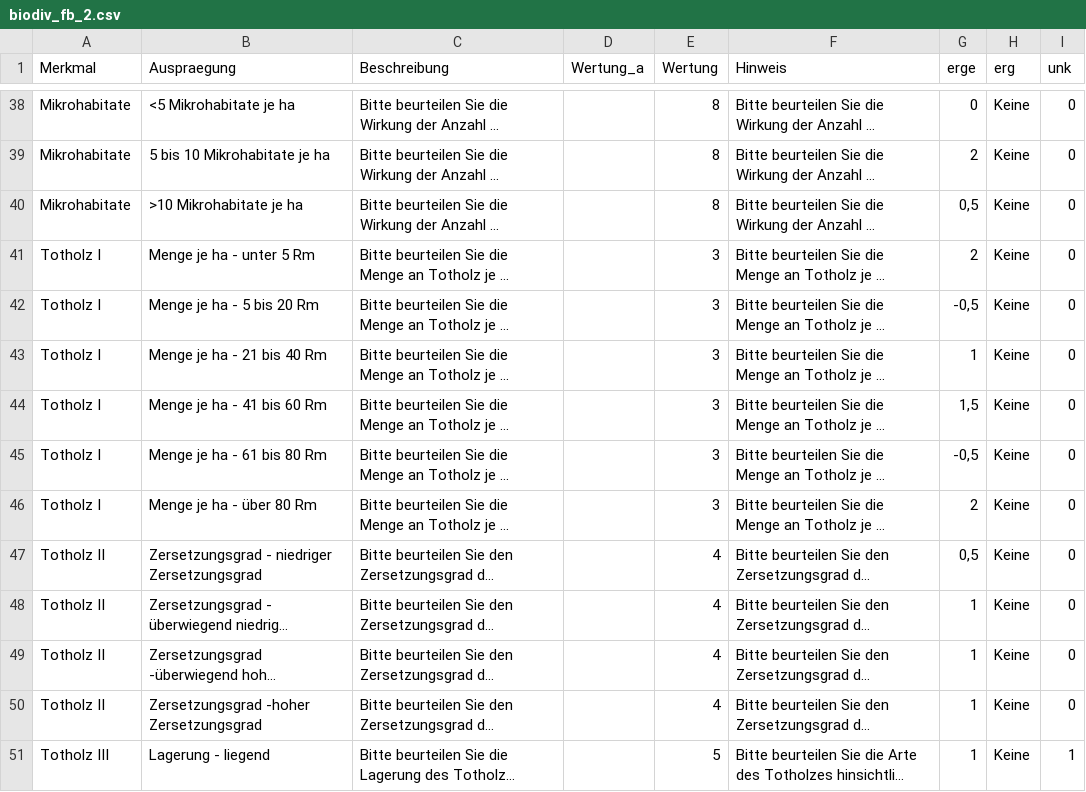
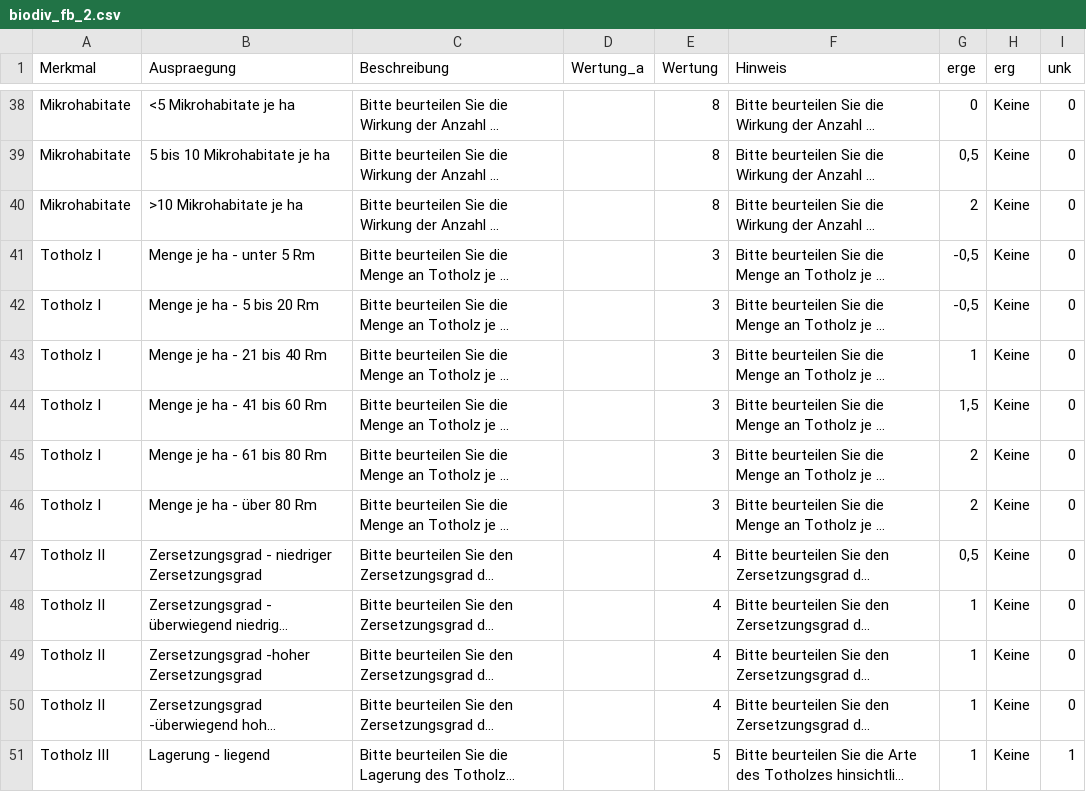
Before and after one commit to f2502/OESL_MV, a CSV file: biodiv_fb_2.csv, drawn as a sheet; only a part is shown, gaps mark what is left out; long unchanged cells end in …; the diff covers the shown part only; the diff names each change by its address in the sheet, - before the commit and + after, or states it on an @@ line.

```diff
--- a/biodiv_fb_2.csv
+++ b/biodiv_fb_2.csv
-G39 (erge): 2
+G39 (erge): 0,5
-G40 (erge): 0,5
+G40 (erge): 2
-G41 (erge): 2
+G41 (erge): -0,5
-G45 (erge): -0,5
+G45 (erge): 2
@@ row 50 moved to row 49: Totholz II @@
```
Also changed, not shown: 4 added rows, 4 removed rows, 1 moved row and 39 edited cells elsewhere in this file.
